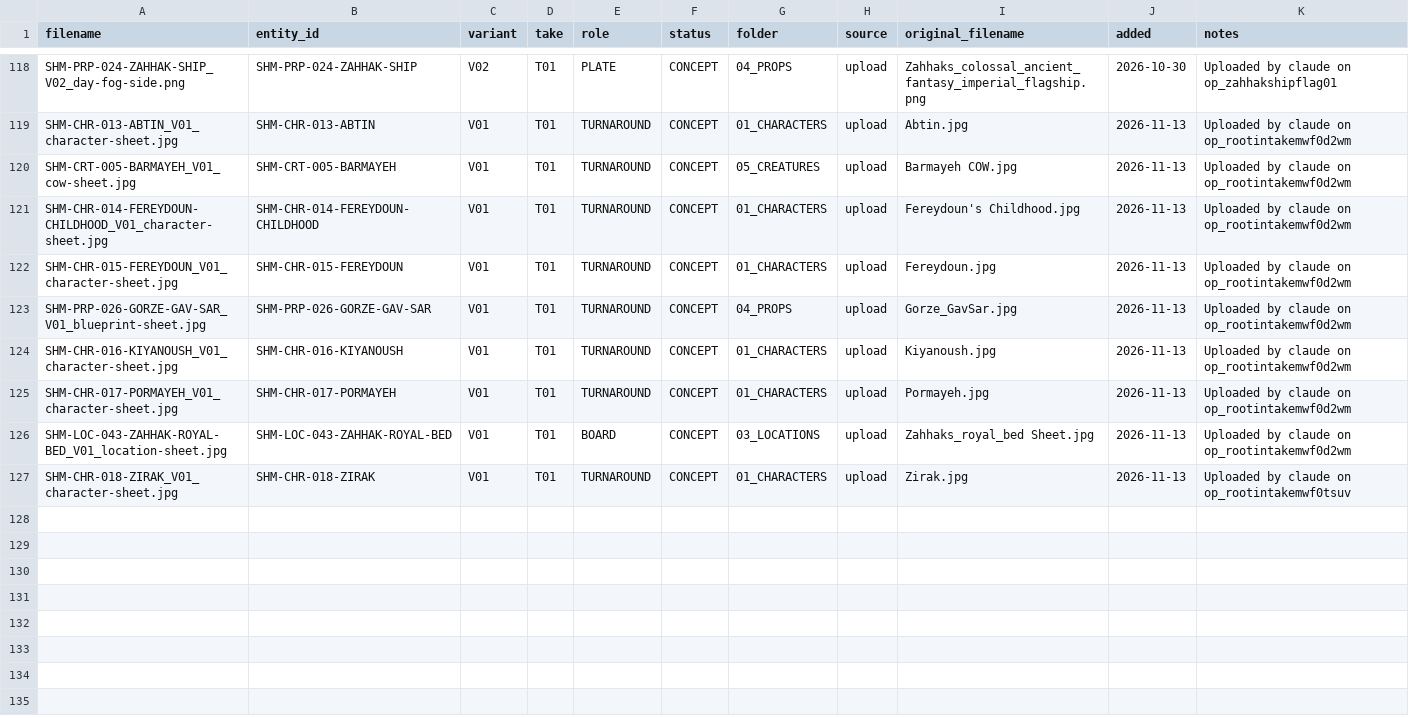
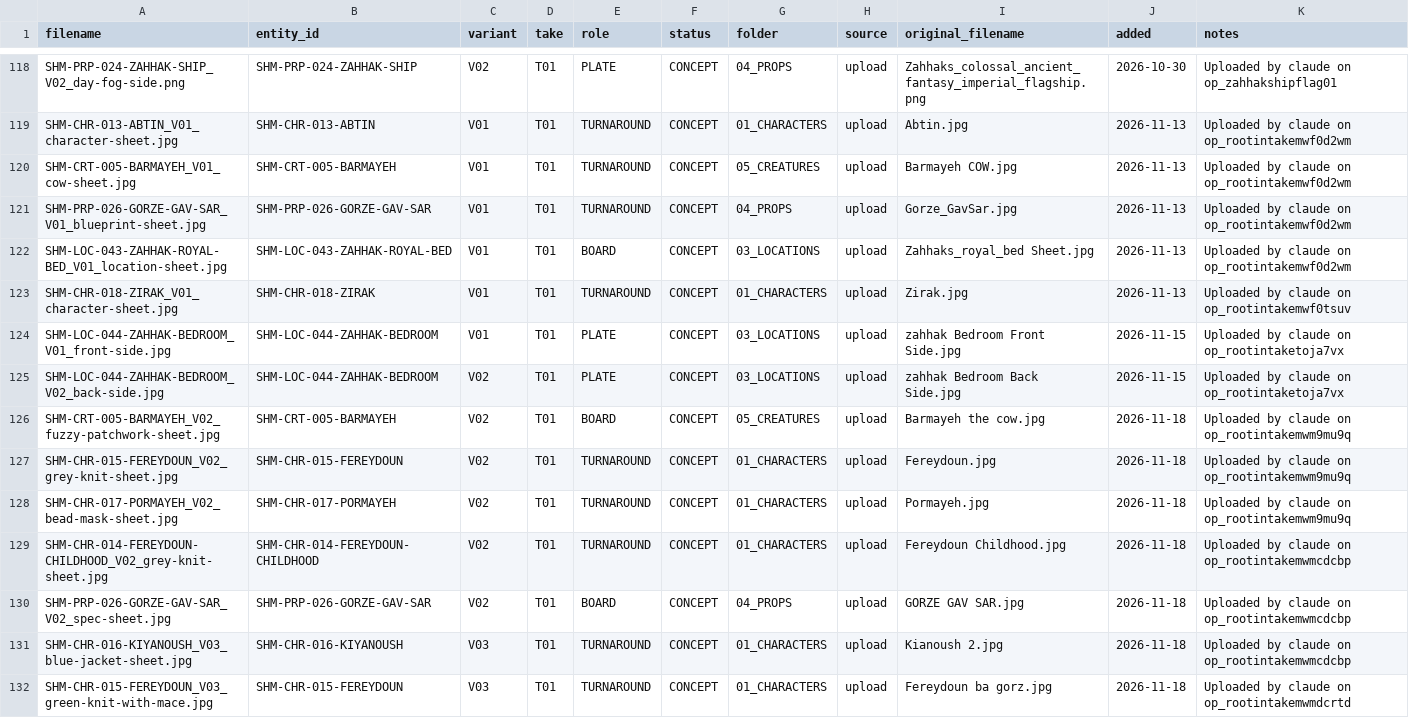
Before and after one commit to Hamed1920/shahnameh-cli, a CSV file: shahnameh-cli/00_PROJECT/registry/ASSET_MANIFEST.csv, drawn as a sheet; only a part is shown, gaps mark what is left out; removed rows and columns are numbered as before the commit, all else as after; the diff names each change by its address in the sheet, - before the commit and + after, or states it on an @@ line.

```diff
--- a/shahnameh-cli/00_PROJECT/registry/ASSET_MANIFEST.csv
+++ b/shahnameh-cli/00_PROJECT/registry/ASSET_MANIFEST.csv
-row 121: SHM-CHR-014-FEREYDOUN-CHILDHOOD_V01_character-sheet.jpg | SHM-CHR-014-FEREYDOUN-CHILDHOOD | V01 | T01 | TURNAROUND | CONCEPT | 01_CHARACTERS | upload | Fereydoun's Childhood.jpg | 2026-11-13 | Uploaded by claude on op_rootintakemwf0d2wm
-row 122: SHM-CHR-015-FEREYDOUN_V01_character-sheet.jpg | SHM-CHR-015-FEREYDOUN | V01 | T01 | TURNAROUND | CONCEPT | 01_CHARACTERS | upload | Fereydoun.jpg | 2026-11-13 | Uploaded by claude on op_rootintakemwf0d2wm
-row 124: SHM-CHR-016-KIYANOUSH_V01_character-sheet.jpg | SHM-CHR-016-KIYANOUSH | V01 | T01 | TURNAROUND | CONCEPT | 01_CHARACTERS | upload | Kiyanoush.jpg | 2026-11-13 | Uploaded by claude on op_rootintakemwf0d2wm
-row 125: SHM-CHR-017-PORMAYEH_V01_character-sheet.jpg | SHM-CHR-017-PORMAYEH | V01 | T01 | TURNAROUND | CONCEPT | 01_CHARACTERS | upload | Pormayeh.jpg | 2026-11-13 | Uploaded by claude on op_rootintakemwf0d2wm
+row 124: SHM-LOC-044-ZAHHAK-BEDROOM_V01_front-side.jpg | SHM-LOC-044-ZAHHAK-BEDROOM | V01 | T01 | PLATE | CONCEPT | 03_LOCATIONS | upload | zahhak Bedroom Front Side.jpg | 2026-11-15 | Uploaded by claude on op_rootintaketoja7vx
+row 125: SHM-LOC-044-ZAHHAK-BEDROOM_V02_back-side.jpg | SHM-LOC-044-ZAHHAK-BEDROOM | V02 | T01 | PLATE | CONCEPT | 03_LOCATIONS | upload | zahhak Bedroom Back Side.jpg | 2026-11-15 | Uploaded by claude on op_rootintaketoja7vx
+row 126: SHM-CRT-005-BARMAYEH_V02_fuzzy-patchwork-sheet.jpg | SHM-CRT-005-BARMAYEH | V02 | T01 | BOARD | CONCEPT | 05_CREATURES | upload | Barmayeh the cow.jpg | 2026-11-18 | Uploaded by claude on op_rootintakemwm9mu9q
+row 127: SHM-CHR-015-FEREYDOUN_V02_grey-knit-sheet.jpg | SHM-CHR-015-FEREYDOUN | V02 | T01 | TURNAROUND | CONCEPT | 01_CHARACTERS | upload | Fereydoun.jpg | 2026-11-18 | Uploaded by claude on op_rootintakemwm9mu9q
+row 128: SHM-CHR-017-PORMAYEH_V02_bead-mask-sheet.jpg | SHM-CHR-017-PORMAYEH | V02 | T01 | TURNAROUND | CONCEPT | 01_CHARACTERS | upload | Pormayeh.jpg | 2026-11-18 | Uploaded by claude on op_rootintakemwm9mu9q
+row 129: SHM-CHR-014-FEREYDOUN-CHILDHOOD_V02_grey-knit-sheet.jpg | SHM-CHR-014-FEREYDOUN-CHILDHOOD | V02 | T01 | TURNAROUND | CONCEPT | 01_CHARACTERS | upload | Fereydoun Childhood.jpg | 2026-11-18 | Uploaded by claude on op_rootintakemwmcdcbp
+row 130: SHM-PRP-026-GORZE-GAV-SAR_V02_spec-sheet.jpg | SHM-PRP-026-GORZE-GAV-SAR | V02 | T01 | BOARD | CONCEPT | 04_PROPS | upload | GORZE GAV SAR.jpg | 2026-11-18 | Uploaded by claude on op_rootintakemwmcdcbp
+row 131: SHM-CHR-016-KIYANOUSH_V03_blue-jacket-sheet.jpg | SHM-CHR-016-KIYANOUSH | V03 | T01 | TURNAROUND | CONCEPT | 01_CHARACTERS | upload | Kianoush 2.jpg | 2026-11-18 | Uploaded by claude on op_rootintakemwmcdcbp
+row 132: SHM-CHR-015-FEREYDOUN_V03_green-knit-with-mace.jpg | SHM-CHR-015-FEREYDOUN | V03 | T01 | TURNAROUND | CONCEPT | 01_CHARACTERS | upload | Fereydoun ba gorz.jpg | 2026-11-18 | Uploaded by claude on op_rootintakemwmdcrtd
```
Also changed, not shown: shahnameh-cli/00_PROJECT/registry/ENTITIES.csv, shahnameh-cli/00_PROJECT/sync/JOB_LEDGER.csv, 50 other files.
